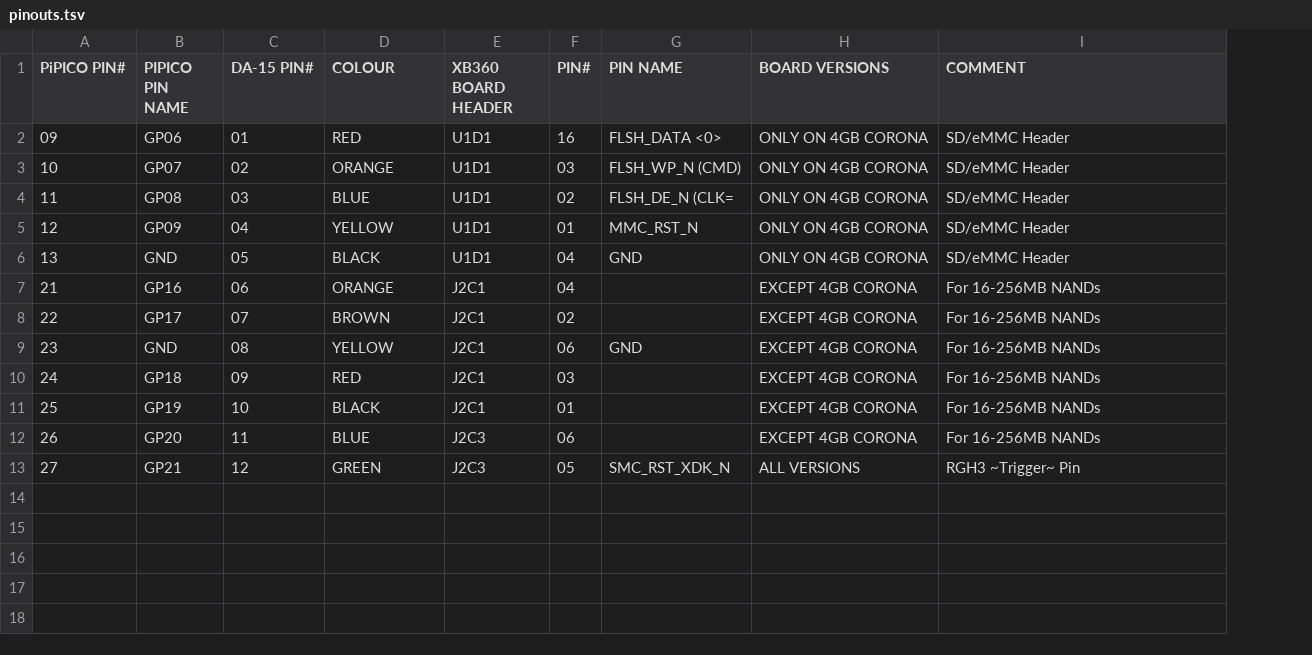
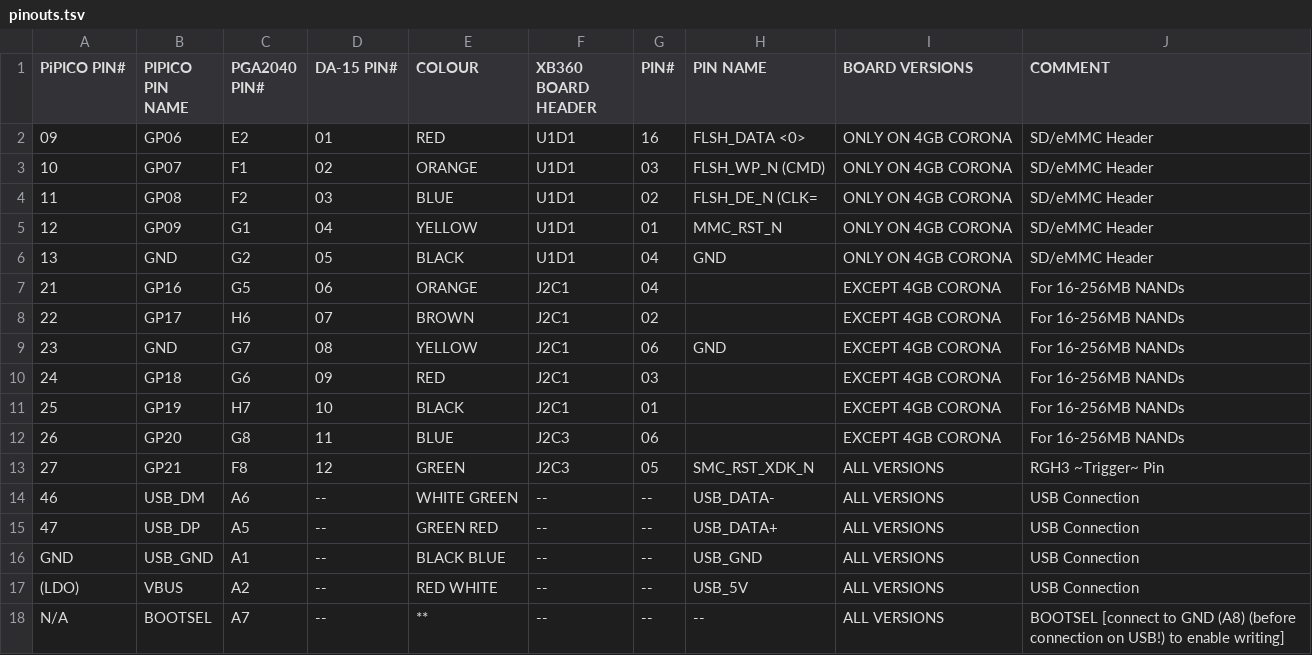
Before and after one commit to kkarhan/pico360-harness, a TSV file: pinouts.tsv, drawn as a sheet; the diff names each change by its address in the sheet, - before the commit and + after, or states it on an @@ line.

```diff
--- a/pinouts.tsv
+++ b/pinouts.tsv
+column C (PGA2040 PIN#), rows 2-13: E2 | F1 | F2 | G1 | G2 | G5 | H6 | G7 | G6 | H7 | G8 | F8
+row 14: 46 | USB_DM | A6 | -- | WHITE GREEN | -- | -- | USB_DATA- | ALL VERSIONS | USB Connection
+row 15: 47 | USB_DP | A5 | -- | GREEN RED | -- | -- | USB_DATA+ | ALL VERSIONS | USB Connection
+row 16: GND | USB_GND | A1 | -- | BLACK BLUE | -- | -- | USB_GND | ALL VERSIONS | USB Connection
+row 17: (LDO) | VBUS | A2 | -- | RED WHITE | -- | -- | USB_5V | ALL VERSIONS | USB Connection
+row 18: N/A | BOOTSEL | A7 | -- | ** | -- | -- | -- | ALL VERSIONS | BOOTSEL [connect to GND (A8) (before connection on USB!) to enable writing]
```
Also changed, not shown: 2 other files.
